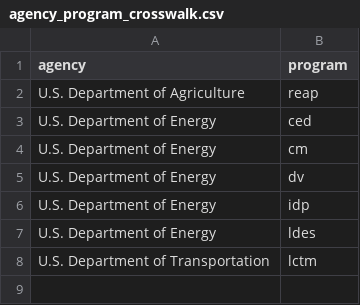
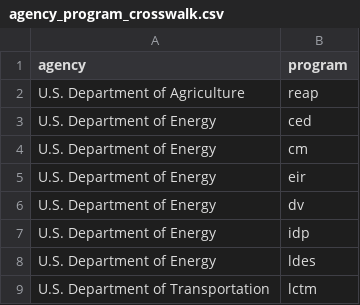
Before and after one commit to si4477/ira-visualization, a CSV file: agency_program_crosswalk.csv, drawn as a sheet; the diff names each change by its address in the sheet, - before the commit and + after, or states it on an @@ line.

Commit message:
Integrating EIR data; renaming visualization files.

```diff
--- a/agency_program_crosswalk.csv
+++ b/agency_program_crosswalk.csv
+row 5: U.S. Department of Energy | eir
```
Also changed, not shown: 12 other files.
